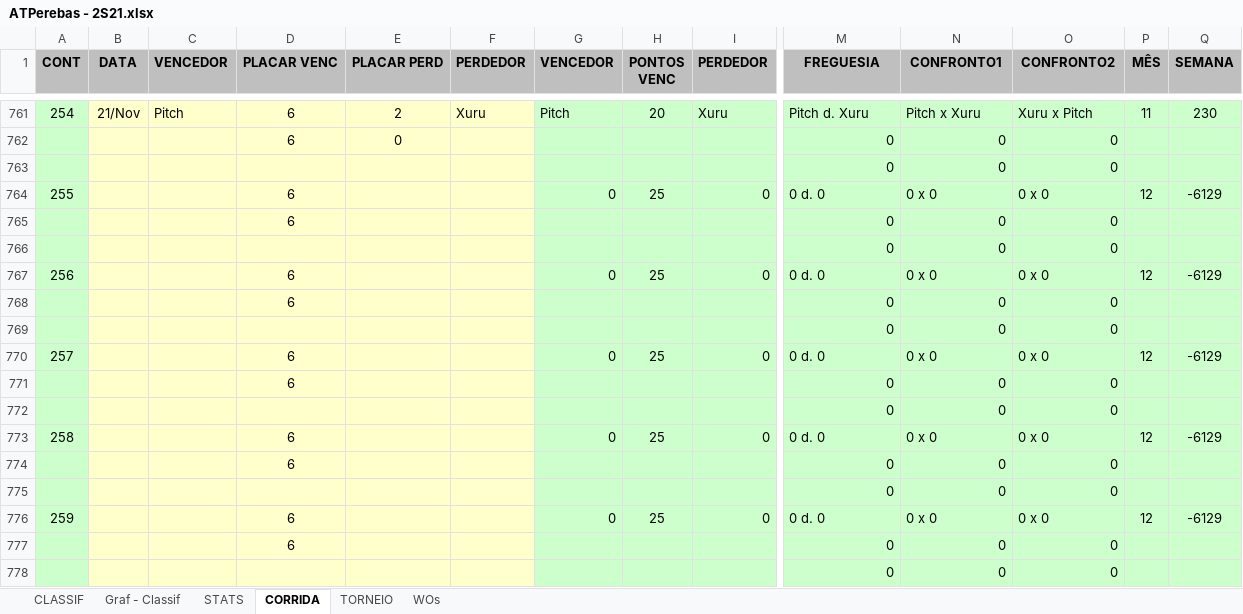
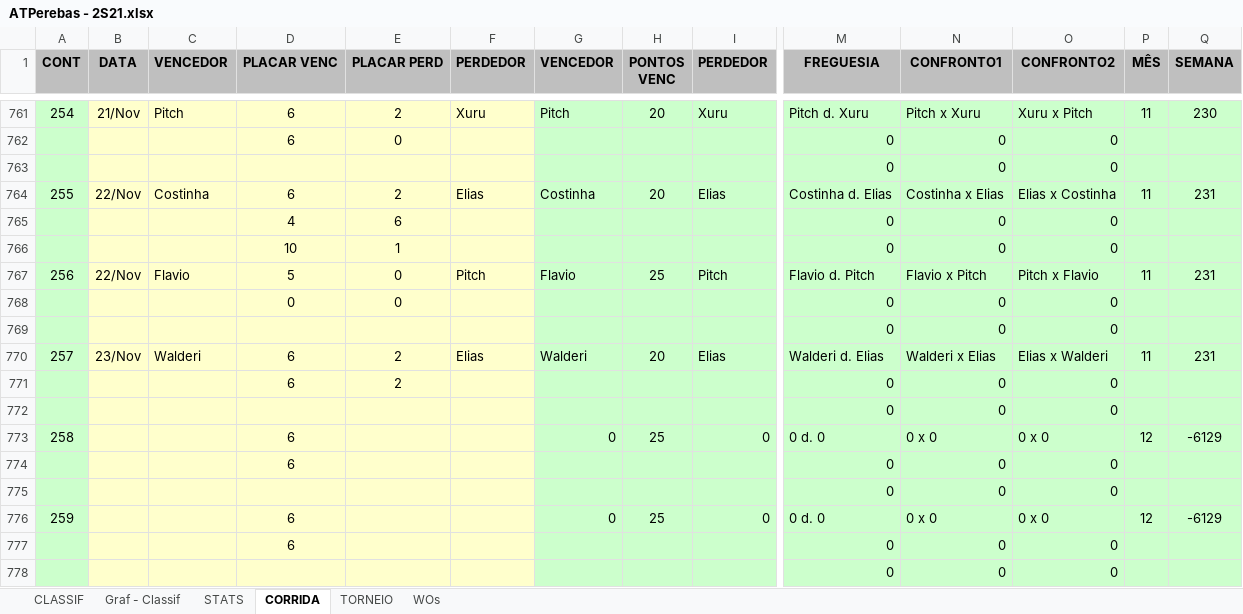
Before and after one commit to juanper/ATPerebas, an Excel workbook: ATPerebas - 2S21.xlsx, sheet CORRIDA, drawn as a sheet; only a part is shown, gaps mark what is left out; values as stored, in another font and other column widths than the file's, no borders; charts and pictures not drawn; removed rows and columns are numbered as before the commit, all else as after; rows hold the shown columns only; the diff covers the shown part only; the diff names each change by its address in the sheet, - before the commit and + after, or states it on an @@ line.

```diff
--- a/ATPerebas - 2S21.xlsx (sheet CORRIDA)
+++ b/ATPerebas - 2S21.xlsx (sheet CORRIDA)
-row 764: 255 |  |  | 6 |  |  | 0 | 25 | 0 | 0 d. 0 | 0 x 0 | 0 x 0 | 12 | -6129
+row 764: 255 | 22/Nov | Costinha | 6 | 2 | Elias | Costinha | 20 | Elias | Costinha d. Elias | Costinha x Elias | Elias x Costinha | 11 | 231
-D765 (PLACAR VENC): 6
+D765 (PLACAR VENC): 4
-E765 (PLACAR PERD): (empty)
+E765 (PLACAR PERD): 6
-row 766:  |  |  |  |  |  |  |  |  | 0 | 0 | 0
-row 767: 256 |  |  | 6 |  |  | 0 | 25 | 0 | 0 d. 0 | 0 x 0 | 0 x 0 | 12 | -6129
-D766 (PLACAR VENC): 6
+D766 (PLACAR VENC): 10
-E766 (PLACAR PERD): (empty)
+E766 (PLACAR PERD): 1
+row 767: 256 | 22/Nov | Flavio | 5 | 0 | Pitch | Flavio | 25 | Pitch | Flavio d. Pitch | Flavio x Pitch | Pitch x Flavio | 11 | 231
+row 768:  |  |  | 0 | 0 |  |  |  |  | 0 | 0 | 0
-B770 (DATA): (empty)
+B770 (DATA): 23/Nov
-C770 (VENCEDOR): (empty)
+C770 (VENCEDOR): Walderi
-E770:E771 (PLACAR PERD): (empty)
+E770:E771 (PLACAR PERD): 2
-F770 (PERDEDOR): (empty)
+F770 (PERDEDOR): Elias
-G770 (VENCEDOR): 0
+G770 (VENCEDOR): Walderi
-H770 (PONTOS VENC): 25
+H770 (PONTOS VENC): 20
-I770 (PERDEDOR): 0
+I770 (PERDEDOR): Elias
-M770 (FREGUESIA): 0 d. 0
+M770 (FREGUESIA): Walderi d. Elias
-N770 (CONFRONTO1): 0 x 0
+N770 (CONFRONTO1): Walderi x Elias
-O770 (CONFRONTO2): 0 x 0
+O770 (CONFRONTO2): Elias x Walderi
-P770 (MÊS): 12
+P770 (MÊS): 11
-Q770 (SEMANA): -6129
+Q770 (SEMANA): 231
```
Also changed, not shown: 1 edited cell elsewhere in this sheet, sheet STATS, sheet CLASSIF, sheet WOs, hidden cells, charts or pictures, 3 other files.
